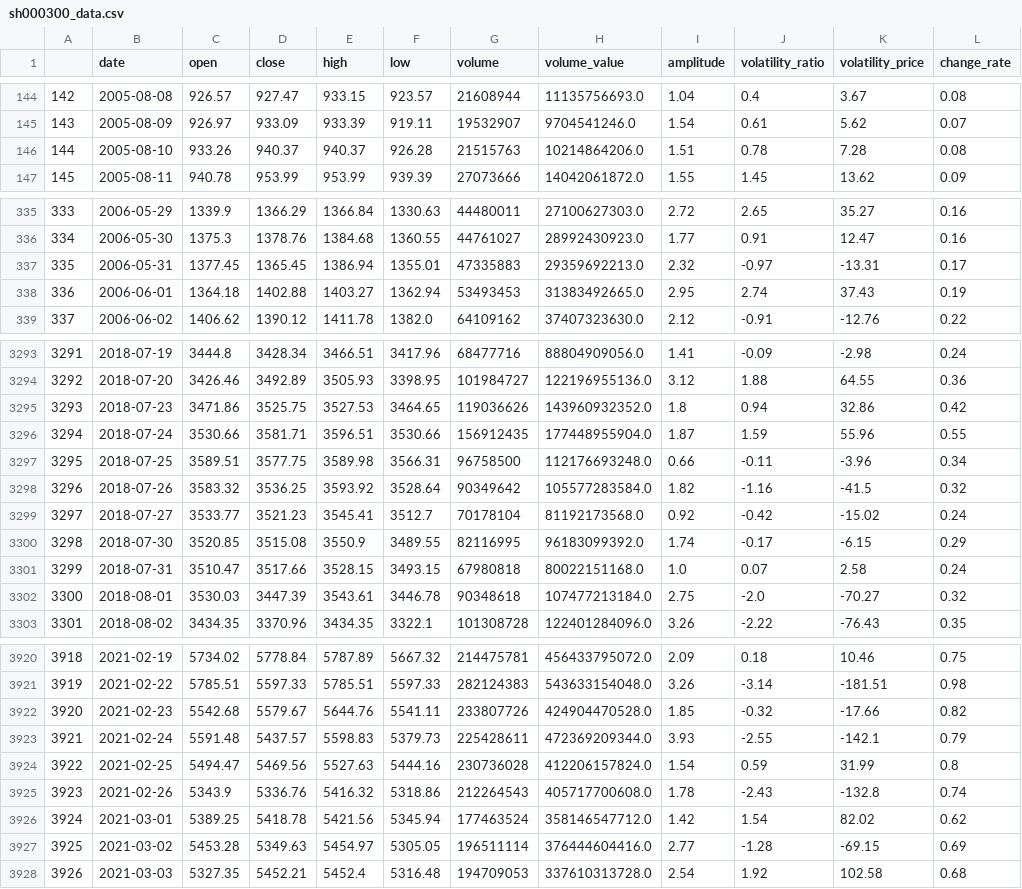
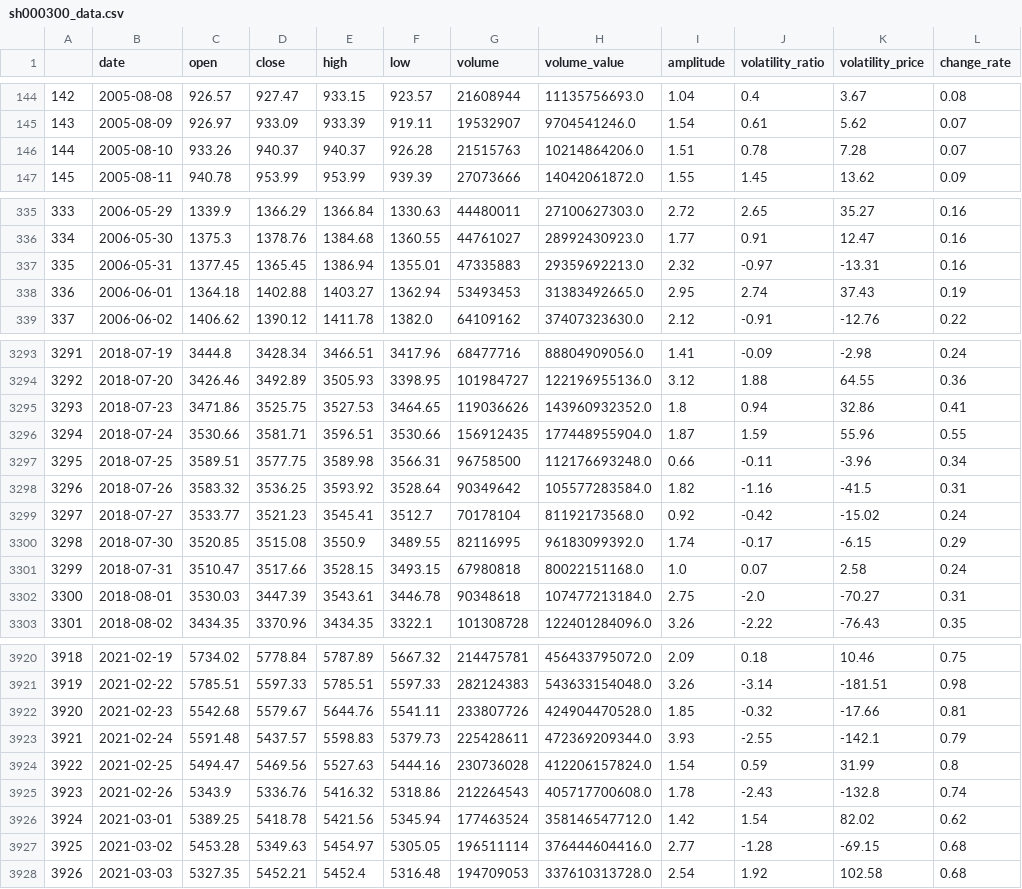
Before and after one commit to webclinic017/btproj, a CSV file: data/daily/sh000300_data.csv, drawn as a sheet; only a part is shown, gaps mark what is left out; the diff covers the shown part only.

```diff
--- a/data/daily/sh000300_data.csv
+++ b/data/daily/sh000300_data.csv
@@ -145,3 +145,3 @@
 143,2005-08-09,926.97,933.09,933.39,919.11,19532907,9704541246.0,1.54,0.61,5.62,0.07
-144,2005-08-10,933.26,940.37,940.37,926.28,21515763,10214864206.0,1.51,0.78,7.28,0.08
+144,2005-08-10,933.26,940.37,940.37,926.28,21515763,10214864206.0,1.51,0.78,7.28,0.07
 145,2005-08-11,940.78,953.99,953.99,939.39,27073666,14042061872.0,1.55,1.45,13.62,0.09
@@ -336,3 +336,3 @@
 334,2006-05-30,1375.3,1378.76,1384.68,1360.55,44761027,28992430923.0,1.77,0.91,12.47,0.16
-335,2006-05-31,1377.45,1365.45,1386.94,1355.01,47335883,29359692213.0,2.32,-0.97,-13.31,0.17
+335,2006-05-31,1377.45,1365.45,1386.94,1355.01,47335883,29359692213.0,2.32,-0.97,-13.31,0.16
 336,2006-06-01,1364.18,1402.88,1403.27,1362.94,53493453,31383492665.0,2.95,2.74,37.43,0.19
@@ -3294,6 +3294,6 @@
 3292,2018-07-20,3426.46,3492.89,3505.93,3398.95,101984727,122196955136.0,3.12,1.88,64.55,0.36
-3293,2018-07-23,3471.86,3525.75,3527.53,3464.65,119036626,143960932352.0,1.8,0.94,32.86,0.42
+3293,2018-07-23,3471.86,3525.75,3527.53,3464.65,119036626,143960932352.0,1.8,0.94,32.86,0.41
 3294,2018-07-24,3530.66,3581.71,3596.51,3530.66,156912435,177448955904.0,1.87,1.59,55.96,0.55
 3295,2018-07-25,3589.51,3577.75,3589.98,3566.31,96758500,112176693248.0,0.66,-0.11,-3.96,0.34
-3296,2018-07-26,3583.32,3536.25,3593.92,3528.64,90349642,105577283584.0,1.82,-1.16,-41.5,0.32
+3296,2018-07-26,3583.32,3536.25,3593.92,3528.64,90349642,105577283584.0,1.82,-1.16,-41.5,0.31
 3297,2018-07-27,3533.77,3521.23,3545.41,3512.7,70178104,81192173568.0,0.92,-0.42,-15.02,0.24
@@ -3301,3 +3301,3 @@
 3299,2018-07-31,3510.47,3517.66,3528.15,3493.15,67980818,80022151168.0,1.0,0.07,2.58,0.24
-3300,2018-08-01,3530.03,3447.39,3543.61,3446.78,90348618,107477213184.0,2.75,-2.0,-70.27,0.32
+3300,2018-08-01,3530.03,3447.39,3543.61,3446.78,90348618,107477213184.0,2.75,-2.0,-70.27,0.31
 3301,2018-08-02,3434.35,3370.96,3434.35,3322.1,101308728,122401284096.0,3.26,-2.22,-76.43,0.35
@@ -3921,3 +3921,3 @@
 3919,2021-02-22,5785.51,5597.33,5785.51,5597.33,282124383,543633154048.0,3.26,-3.14,-181.51,0.98
-3920,2021-02-23,5542.68,5579.67,5644.76,5541.11,233807726,424904470528.0,1.85,-0.32,-17.66,0.82
+3920,2021-02-23,5542.68,5579.67,5644.76,5541.11,233807726,424904470528.0,1.85,-0.32,-17.66,0.81
 3921,2021-02-24,5591.48,5437.57,5598.83,5379.73,225428611,472369209344.0,3.93,-2.55,-142.1,0.79
@@ -3926,3 +3926,3 @@
 3924,2021-03-01,5389.25,5418.78,5421.56,5345.94,177463524,358146547712.0,1.42,1.54,82.02,0.62
-3925,2021-03-02,5453.28,5349.63,5454.97,5305.05,196511114,376444604416.0,2.77,-1.28,-69.15,0.69
+3925,2021-03-02,5453.28,5349.63,5454.97,5305.05,196511114,376444604416.0,2.77,-1.28,-69.15,0.68
 3926,2021-03-03,5327.35,5452.21,5452.4,5316.48,194709053,337610313728.0,2.54,1.92,102.58,0.68
```
Also changed, not shown: 7 added rows and 56 edited cells elsewhere in this file, data/daily/sh510300_data.csv, data/daily/sh511380_accu_data.csv, 54 other files.
